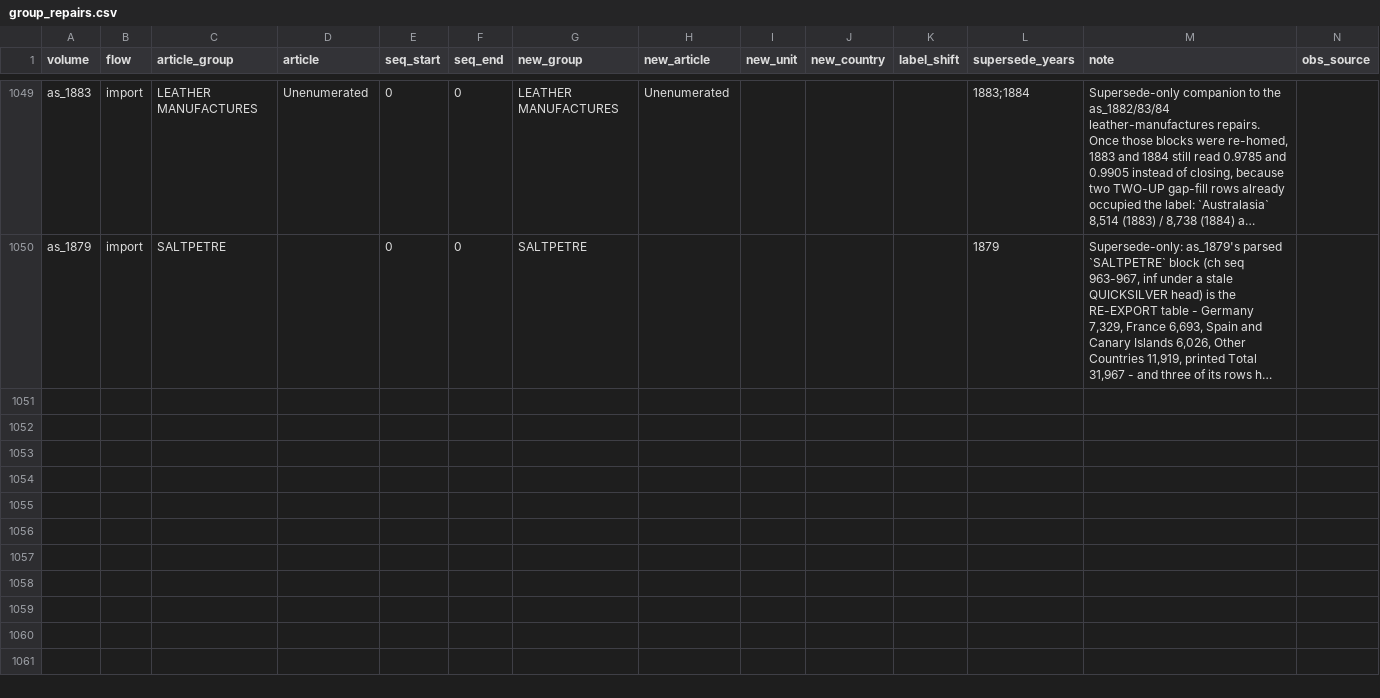
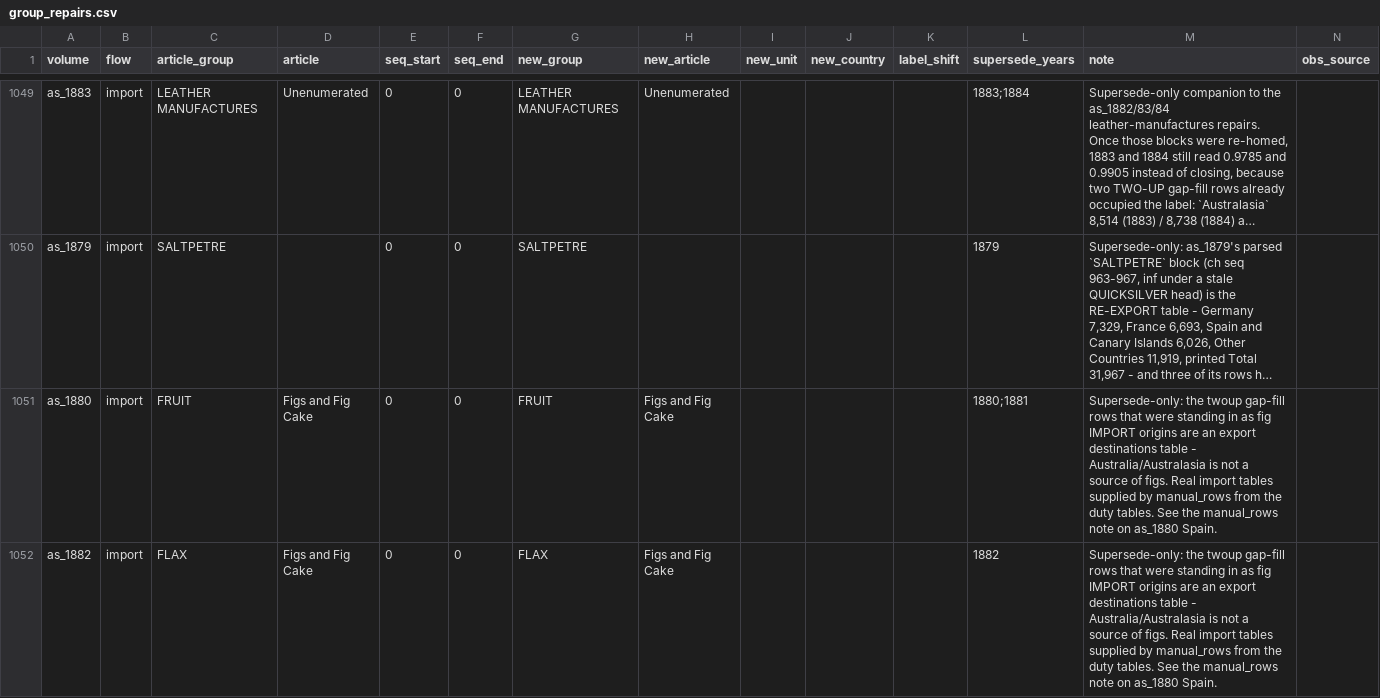
Before and after one commit to jburnford/uk-trade-db, a CSV file: reference/group_repairs.csv, drawn as a sheet; only a part is shown, gaps mark what is left out; long unchanged cells end in …; rows hold the shown columns only; the diff names each change by its address in the sheet, - before the commit and + after, or states it on an @@ line.

```diff
--- a/reference/group_repairs.csv
+++ b/reference/group_repairs.csv
+row 1051: as_1880 | import | FRUIT | Figs and Fig Cake | 0 | 0 | FRUIT | Figs and Fig Cake |  |  |  | 1880;1881 | Supersede-only: the twoup gap-fill rows that were standing in as fig IMPORT origins are an export destinations table - Australia/Australasia is not a source of figs. Real import tables supplied by manual_rows from the duty tables. See the manual_rows note on as_1880 Spain.
+row 1052: as_1882 | import | FLAX | Figs and Fig Cake | 0 | 0 | FLAX | Figs and Fig Cake |  |  |  | 1882 | Supersede-only: the twoup gap-fill rows that were standing in as fig IMPORT origins are an export destinations table - Australia/Australasia is not a source of figs. Real import tables supplied by manual_rows from the duty tables. See the manual_rows note on as_1880 Spain.
```
Also changed, not shown: reference/manual_rows.csv, reports/bracketed_gaps.csv, 4 other files.
